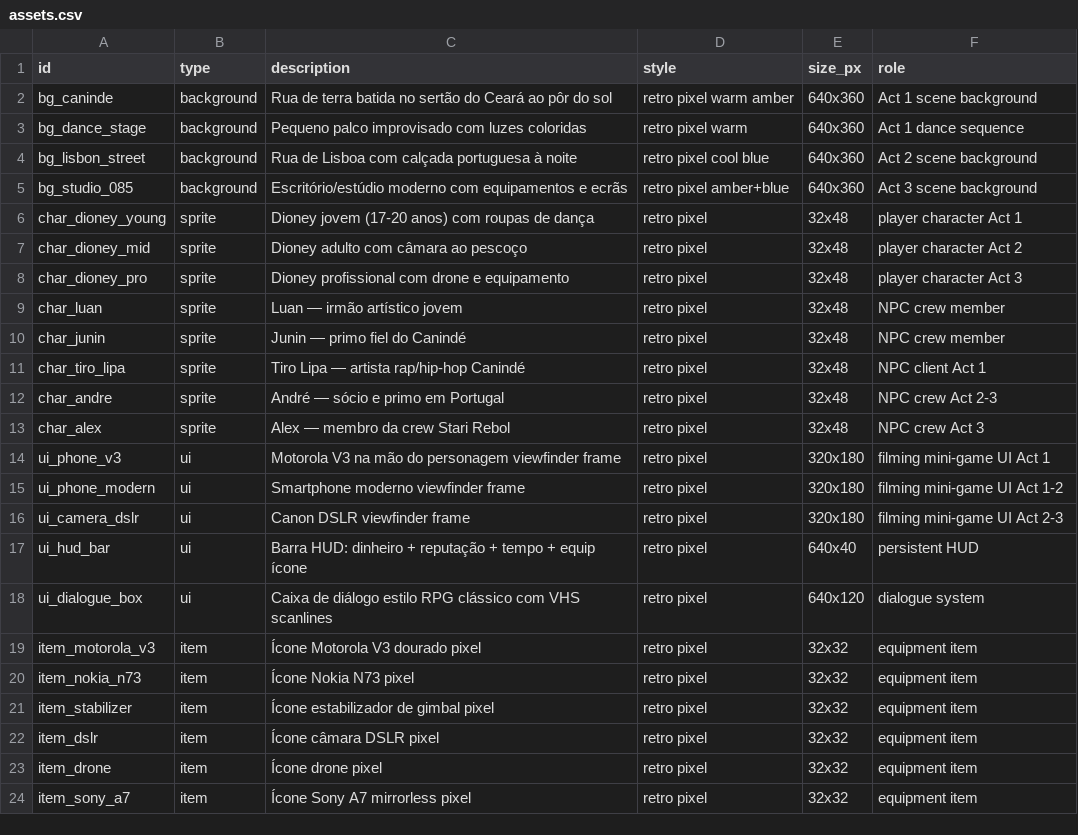
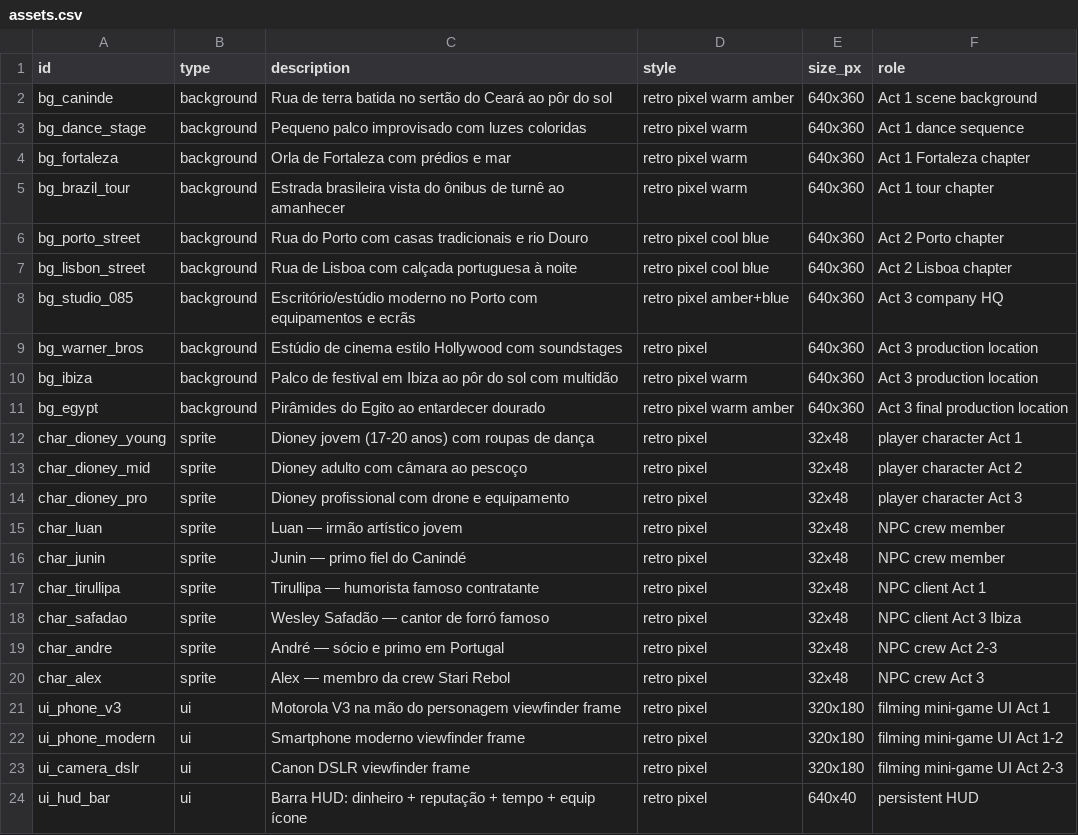
Before and after one commit to lucasdioney2-maker/DioneyTest, a CSV file: DioneyMaker/design/assets.csv, drawn as a sheet; only a part is shown; the shorter side is filled out with more unchanged rows.

```diff
--- a/DioneyMaker/design/assets.csv
+++ b/DioneyMaker/design/assets.csv
@@ -3,4 +3,10 @@ bg_caninde,background,Rua de terra batida no sertão do Ceará ao pôr do sol,re
 bg_dance_stage,background,Pequeno palco improvisado com luzes coloridas,retro pixel warm,640x360,Act 1 dance sequence
-bg_lisbon_street,background,Rua de Lisboa com calçada portuguesa à noite,retro pixel cool blue,640x360,Act 2 scene background
-bg_studio_085,background,Escritório/estúdio moderno com equipamentos e ecrãs,retro pixel amber+blue,640x360,Act 3 scene background
+bg_fortaleza,background,Orla de Fortaleza com prédios e mar,retro pixel warm,640x360,Act 1 Fortaleza chapter
+bg_brazil_tour,background,Estrada brasileira vista do ônibus de turnê ao amanhecer,retro pixel warm,640x360,Act 1 tour chapter
+bg_porto_street,background,Rua do Porto com casas tradicionais e rio Douro,retro pixel cool blue,640x360,Act 2 Porto chapter
+bg_lisbon_street,background,Rua de Lisboa com calçada portuguesa à noite,retro pixel cool blue,640x360,Act 2 Lisboa chapter
+bg_studio_085,background,Escritório/estúdio moderno no Porto com equipamentos e ecrãs,retro pixel amber+blue,640x360,Act 3 company HQ
+bg_warner_bros,background,Estúdio de cinema estilo Hollywood com soundstages,retro pixel,640x360,Act 3 production location
+bg_ibiza,background,Palco de festival em Ibiza ao pôr do sol com multidão,retro pixel warm,640x360,Act 3 production location
+bg_egypt,background,Pirâmides do Egito ao entardecer dourado,retro pixel warm amber,640x360,Act 3 final production location
 char_dioney_young,sprite,Dioney jovem (17-20 anos) com roupas de dança,retro pixel,32x48,player character Act 1
@@ -10,3 +16,4 @@ char_luan,sprite,Luan — irmão artístico jovem,retro pixel,32x48,NPC crew mem
 char_junin,sprite,Junin — primo fiel do Canindé,retro pixel,32x48,NPC crew member
-char_tiro_lipa,sprite,Tiro Lipa — artista rap/hip-hop Canindé,retro pixel,32x48,NPC client Act 1
+char_tirullipa,sprite,Tirullipa — humorista famoso contratante,retro pixel,32x48,NPC client Act 1
+char_safadao,sprite,Wesley Safadão — cantor de forró famoso,retro pixel,32x48,NPC client Act 3 Ibiza
 char_andre,sprite,André — sócio e primo em Portugal,retro pixel,32x48,NPC crew Act 2-3
```
Also changed, not shown: 1 other file.
